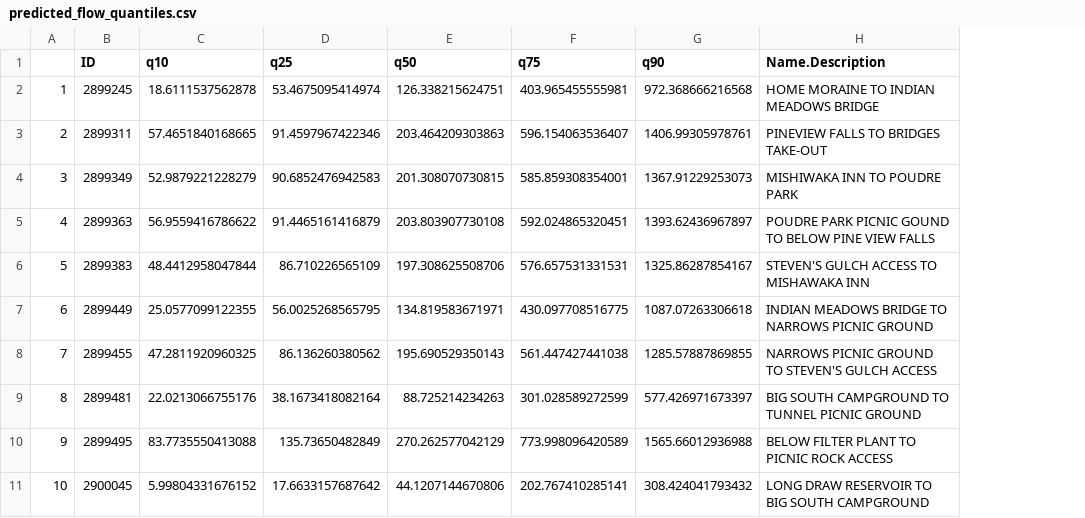
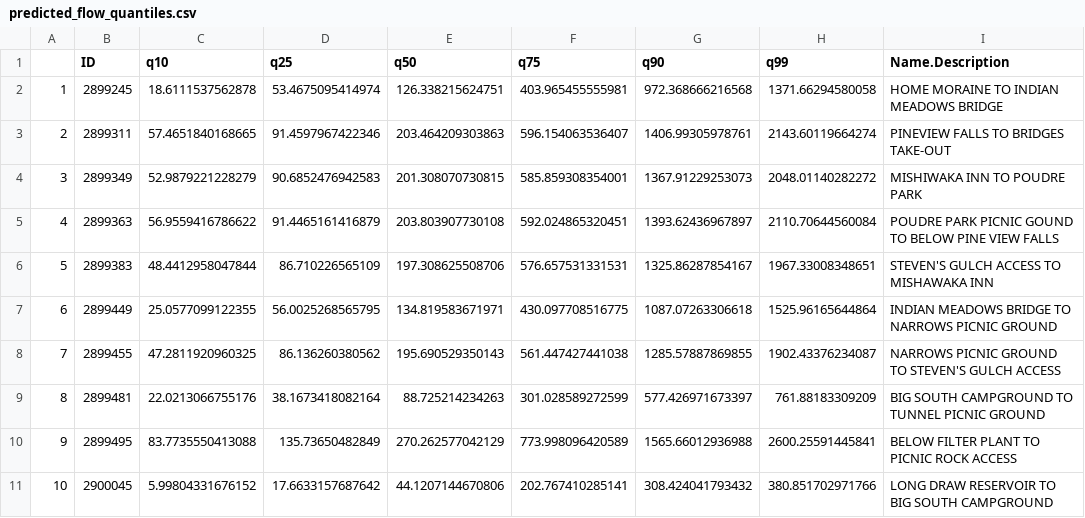
Before and after one commit to awlostowski/aw-poudre-2020, a CSV file: flow_pref/predicted_flow_quantiles.csv, drawn as a sheet; the diff names each change by its address in the sheet, - before the commit and + after, or states it on an @@ line.

```diff
--- a/flow_pref/predicted_flow_quantiles.csv
+++ b/flow_pref/predicted_flow_quantiles.csv
+column H (q99), rows 2-11: 1371.66294580058 | 2143.60119664274 | 2048.01140282272 | 2110.70644560084 | 1967.33008348651 | 1525.96165644864 | 1902.43376234087 | 761.88183309209 | 2600.25591445841 | 380.851702971766
```
Also changed, not shown: 5 other files.
